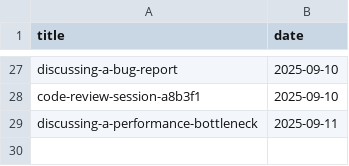
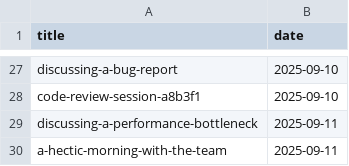
Before and after one commit to muhfaris/english-vocabulary, a CSV file: dialogues.csv, drawn as a sheet; only a part is shown, gaps mark what is left out; the diff names each change by its address in the sheet, - before the commit and + after, or states it on an @@ line.

```diff
--- a/dialogues.csv
+++ b/dialogues.csv
+row 30: a-hectic-morning-with-the-team | 2025-09-11
```
Also changed, not shown: 1 other file.
